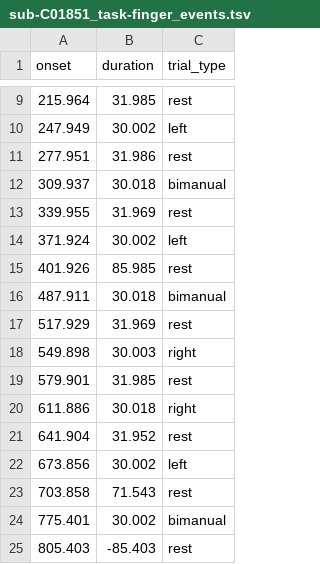
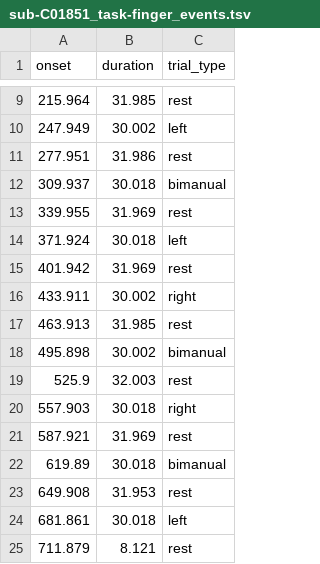
Before and after one commit to OpenNeuroDatasets/ds006395, a TSV file: sub-C01851/func/sub-C01851_task-finger_events.tsv, drawn as a sheet; only a part is shown, gaps mark what is left out.

Commit message:
[OpenNeuro] Recorded changes

```diff
--- a/sub-C01851/func/sub-C01851_task-finger_events.tsv
+++ b/sub-C01851/func/sub-C01851_task-finger_events.tsv
@@ -13,13 +13,13 @@ onset	duration	trial_type
 339.955	31.969	rest
-371.924	30.002	left
-401.926	85.985	rest
-487.911	30.018	bimanual
-517.929	31.969	rest
-549.898	30.003	right
-579.901	31.985	rest
-611.886	30.018	right
-641.904	31.952	rest
-673.856	30.002	left
-703.858	71.543	rest
-775.401	30.002	bimanual
-805.403	-85.403	rest
+371.924	30.018	left
+401.942	31.969	rest
+433.911	30.002	right
+463.913	31.985	rest
+495.898	30.002	bimanual
+525.9	32.003	rest
+557.903	30.018	right
+587.921	31.969	rest
+619.89	30.018	bimanual
+649.908	31.953	rest
+681.861	30.018	left
+711.879	8.121	rest
```
